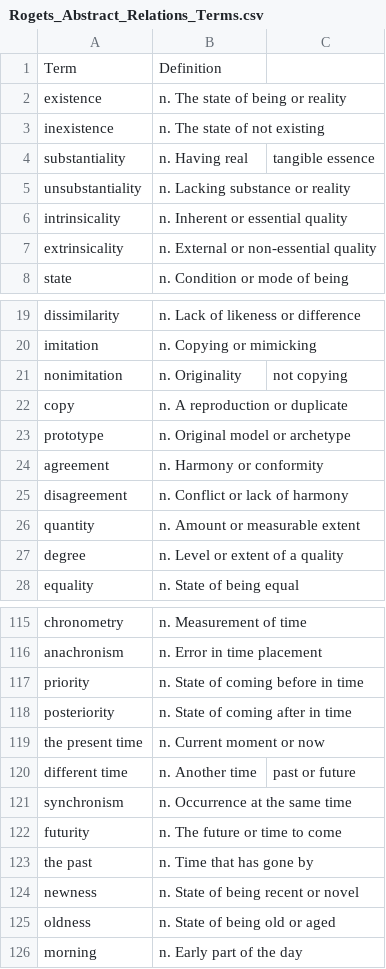
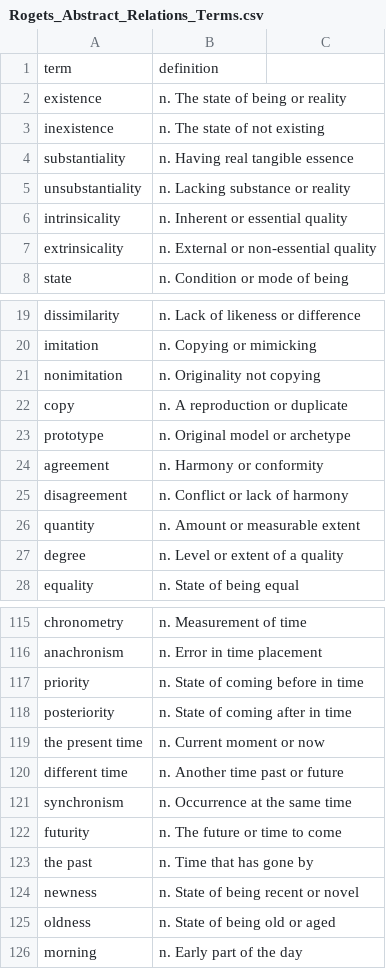
Before and after one commit to kappter/kappquiz, a CSV file: vocab-sets/Rogets_Abstract_Relations_Terms.csv, drawn as a sheet; only a part is shown, gaps mark what is left out.

Commit message:
Update Rogets_Abstract_Relations_Terms.csv

```diff
--- a/vocab-sets/Rogets_Abstract_Relations_Terms.csv
+++ b/vocab-sets/Rogets_Abstract_Relations_Terms.csv
@@ -1,5 +1,5 @@
-Term,Definition
+term,definition
 existence,n. The state of being or reality
 inexistence,n. The state of not existing
-substantiality,n. Having real, tangible essence
+substantiality,n. Having real tangible essence
 unsubstantiality,n. Lacking substance or reality
@@ -20,3 +20,3 @@ dissimilarity,n. Lack of likeness or difference
 imitation,n. Copying or mimicking
-nonimitation,n. Originality, not copying
+nonimitation,n. Originality not copying
 copy,n. A reproduction or duplicate
@@ -119,3 +119,3 @@ posteriority,n. State of coming after in time
 the present time,n. Current moment or now
-different time,n. Another time, past or future
+different time,n. Another time past or future
 synchronism,n. Occurrence at the same time
```
